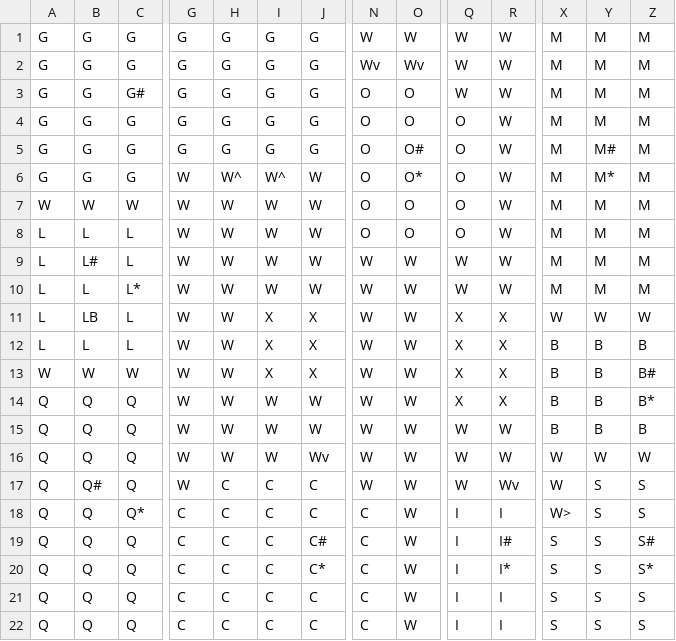
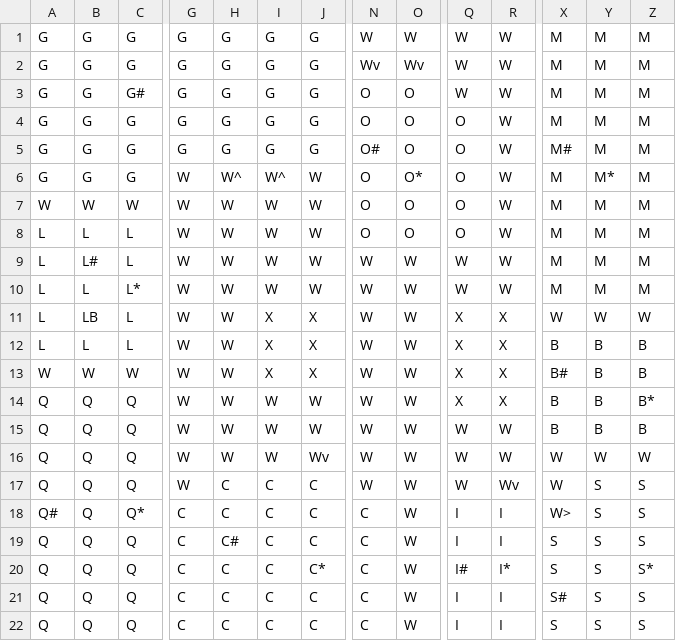
Before and after one commit to mmccormick25/ClueGame, a CSV file: data/ClueLayout.csv, drawn as a sheet; only a part is shown, gaps mark what is left out; the diff names each change by its address in the sheet, - before the commit and + after, or states it on an @@ line.

```diff
--- a/data/ClueLayout.csv
+++ b/data/ClueLayout.csv
-N5: O
+N5: O#
-O5: O#
+O5: O
-X5: M
+X5: M#
-Y5: M#
+Y5: M
-X13: B
+X13: B#
-Z13: B#
+Z13: B
-B17: Q#
+B17: Q
-A18: Q
+A18: Q#
-H19: C
+H19: C#
-J19: C#
+J19: C
-R19: I#
+R19: I
-Z19: S#
+Z19: S
-Q20: I
+Q20: I#
-X21: S
+X21: S#
```
Also changed, not shown: 2 other files.
